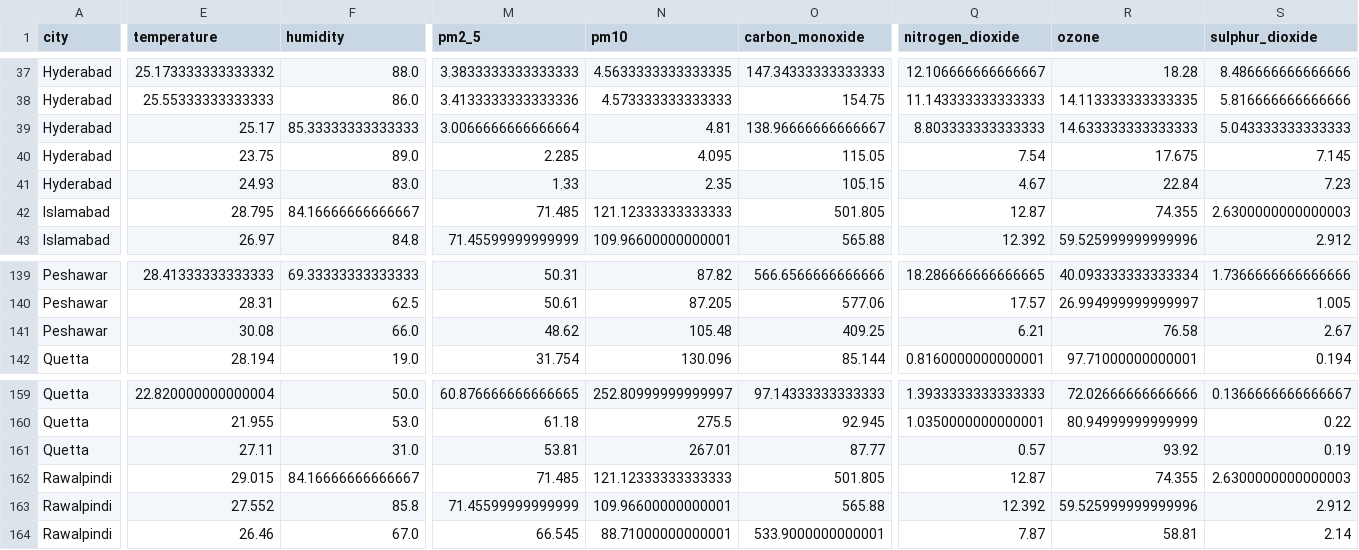
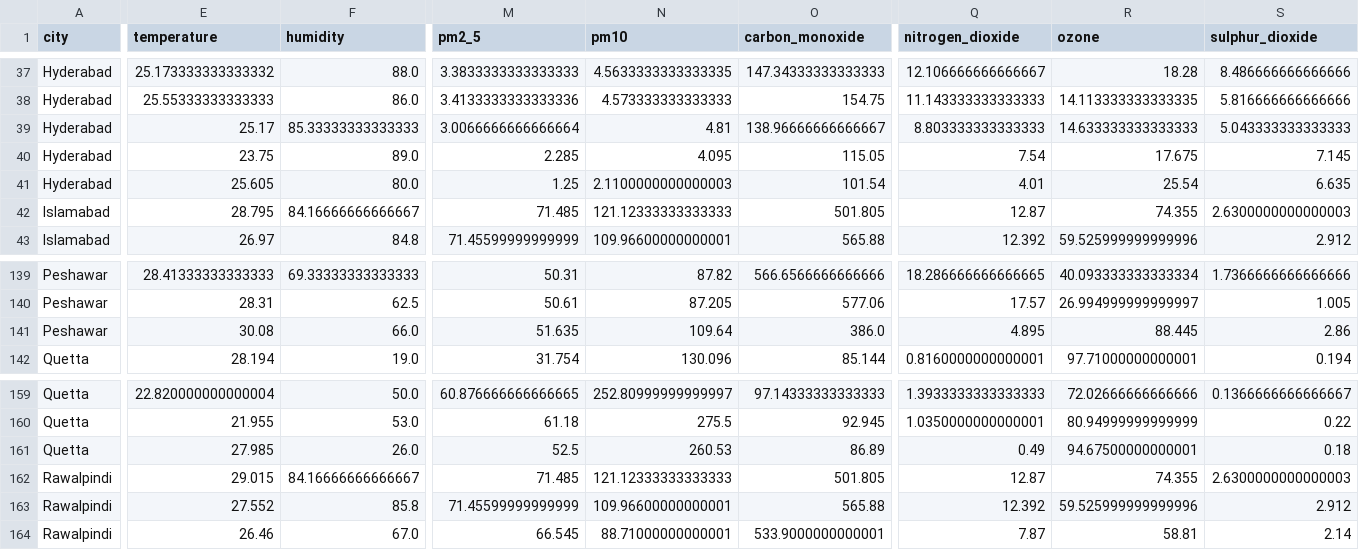
Before and after one commit to BibiEman/aqi-prediction-pipeline, a CSV file: data/realtime/realtime_features.csv, drawn as a sheet; only a part is shown, gaps mark what is left out; the diff covers the shown part only; the diff names each change by its address in the sheet, - before the commit and + after, or states it on an @@ line.

```diff
--- a/data/realtime/realtime_features.csv
+++ b/data/realtime/realtime_features.csv
-E41 (temperature): 24.93
+E41 (temperature): 25.605
-F41 (humidity): 83.0
+F41 (humidity): 80.0
-M41 (pm2_5): 1.33
+M41 (pm2_5): 1.25
-N41 (pm10): 2.35
+N41 (pm10): 2.1100000000000003
-O41 (carbon_monoxide): 105.15
+O41 (carbon_monoxide): 101.54
-Q41 (nitrogen_dioxide): 4.67
+Q41 (nitrogen_dioxide): 4.01
-R41 (ozone): 22.84
+R41 (ozone): 25.54
-S41 (sulphur_dioxide): 7.23
+S41 (sulphur_dioxide): 6.635
-M141 (pm2_5): 48.62
+M141 (pm2_5): 51.635
-N141 (pm10): 105.48
+N141 (pm10): 109.64
-O141 (carbon_monoxide): 409.25
+O141 (carbon_monoxide): 386.0
-Q141 (nitrogen_dioxide): 6.21
+Q141 (nitrogen_dioxide): 4.895
-R141 (ozone): 76.58
+R141 (ozone): 88.445
-S141 (sulphur_dioxide): 2.67
+S141 (sulphur_dioxide): 2.86
-E161 (temperature): 27.11
+E161 (temperature): 27.985
-F161 (humidity): 31.0
+F161 (humidity): 26.0
-M161 (pm2_5): 53.81
+M161 (pm2_5): 52.5
-N161 (pm10): 267.01
+N161 (pm10): 260.53
-O161 (carbon_monoxide): 87.77
+O161 (carbon_monoxide): 86.89
-Q161 (nitrogen_dioxide): 0.57
+Q161 (nitrogen_dioxide): 0.49
-R161 (ozone): 93.92
+R161 (ozone): 94.67500000000001
-S161 (sulphur_dioxide): 0.19
+S161 (sulphur_dioxide): 0.18
```
Also changed, not shown: 106 edited cells elsewhere in this file, data/raw/aqi_dataset.csv.
